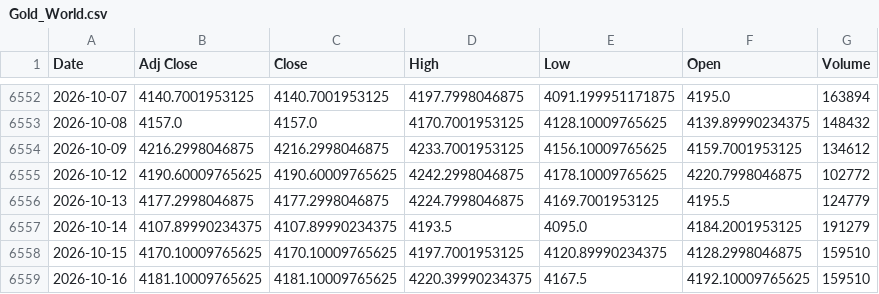
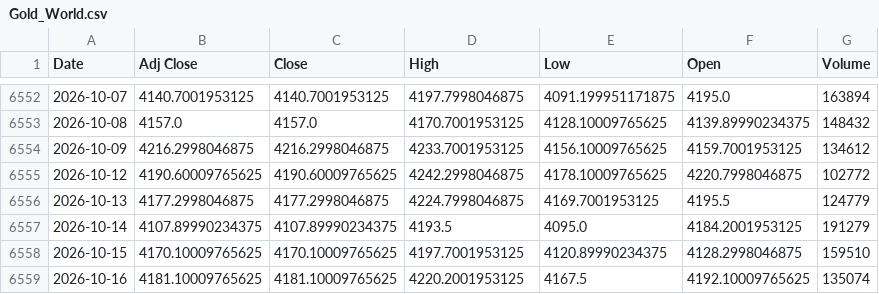
Before and after one commit to ahmed18y/GoldMind2, a CSV file: data/raw/02_CORE/Gold_World.csv, drawn as a sheet; only a part is shown, gaps mark what is left out.

```diff
--- a/data/raw/02_CORE/Gold_World.csv
+++ b/data/raw/02_CORE/Gold_World.csv
@@ -6558,2 +6558,2 @@
 2026-10-15,4170.10009765625,4170.10009765625,4197.7001953125,4120.89990234375,4128.2998046875,159510
-2026-10-16,4181.10009765625,4181.10009765625,4220.39990234375,4167.5,4192.10009765625,159510
+2026-10-16,4181.10009765625,4181.10009765625,4220.2001953125,4167.5,4192.10009765625,135074
```
Also changed, not shown: data/processed/price_history.csv, data/processed/recent_market_window.csv, 8 other files.
